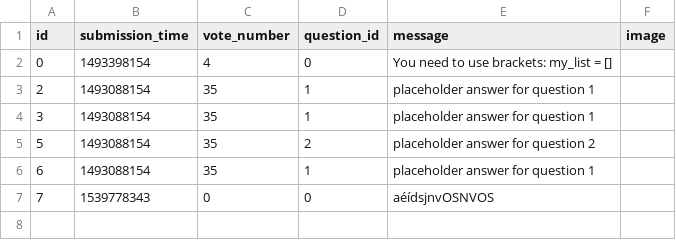
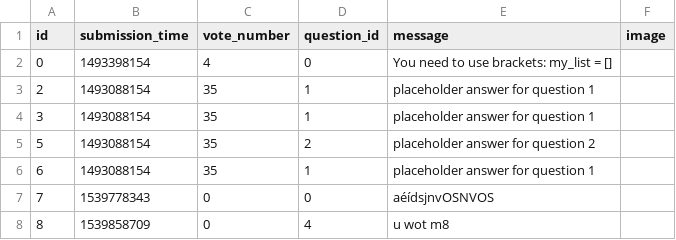
Before and after one commit to zoltankonradi/ask-mate-python, a CSV file: sample_data/answer.csv, drawn as a sheet; the diff names each change by its address in the sheet, - before the commit and + after, or states it on an @@ line.

Commit message:
time fixed

```diff
--- a/sample_data/answer.csv
+++ b/sample_data/answer.csv
+row 8: 8 | 1539858709 | 0 | 4 | u wot m8
```
Also changed, not shown: sample_data/question.csv, 1 other file.
